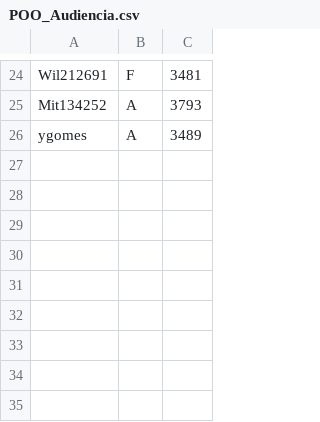
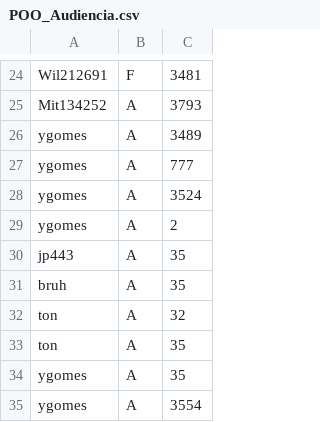
Before and after one commit to DisciplinasProgramacao/lpm_projetos_3_4_5-grupo4-g2, a CSV file: codigo/lpm_projetos_3_4_5/src/csv_files_test/POO_Audiencia.csv, drawn as a sheet; only a part is shown, gaps mark what is left out; the diff names each change by its address in the sheet, - before the commit and + after, or states it on an @@ line.

```diff
--- a/codigo/lpm_projetos_3_4_5/src/csv_files_test/POO_Audiencia.csv
+++ b/codigo/lpm_projetos_3_4_5/src/csv_files_test/POO_Audiencia.csv
+row 27: ygomes | A | 777
+row 28: ygomes | A | 3524
+row 29: ygomes | A | 2
+row 30: jp443 | A | 35
+row 31: bruh | A | 35
+row 32: ton | A | 32
+row 33: ton | A | 35
+row 34: ygomes | A | 35
+row 35: ygomes | A | 3554
```
Also changed, not shown: codigo/lpm_projetos_3_4_5/bin/csv_files_test/POO_Audiencia.csv, codigo/lpm_projetos_3_4_5/bin/csv_files_test/POO_Espectadores.csv, 13 other files.
